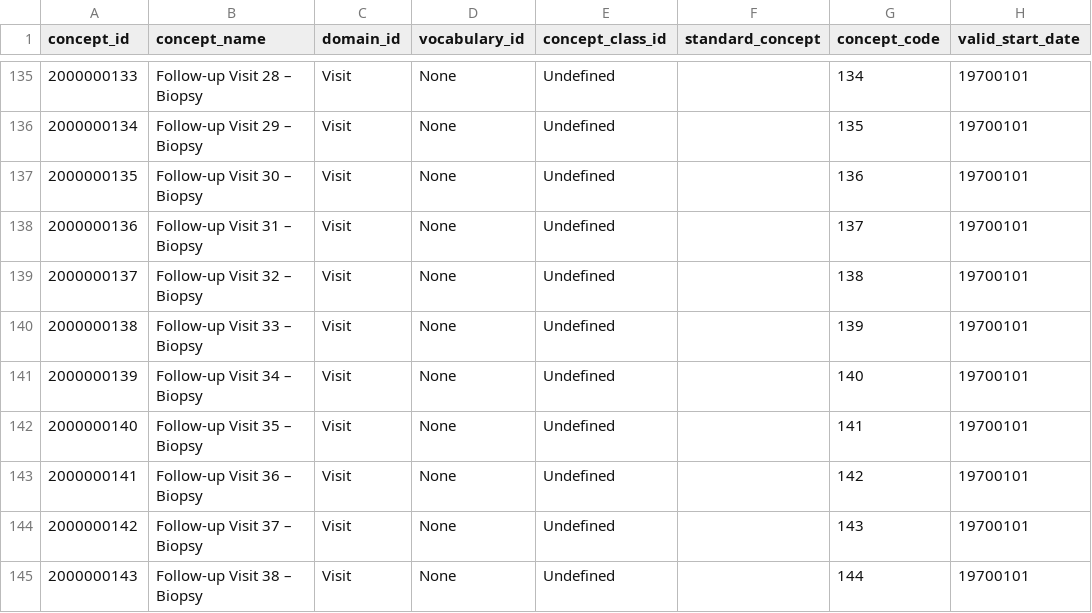
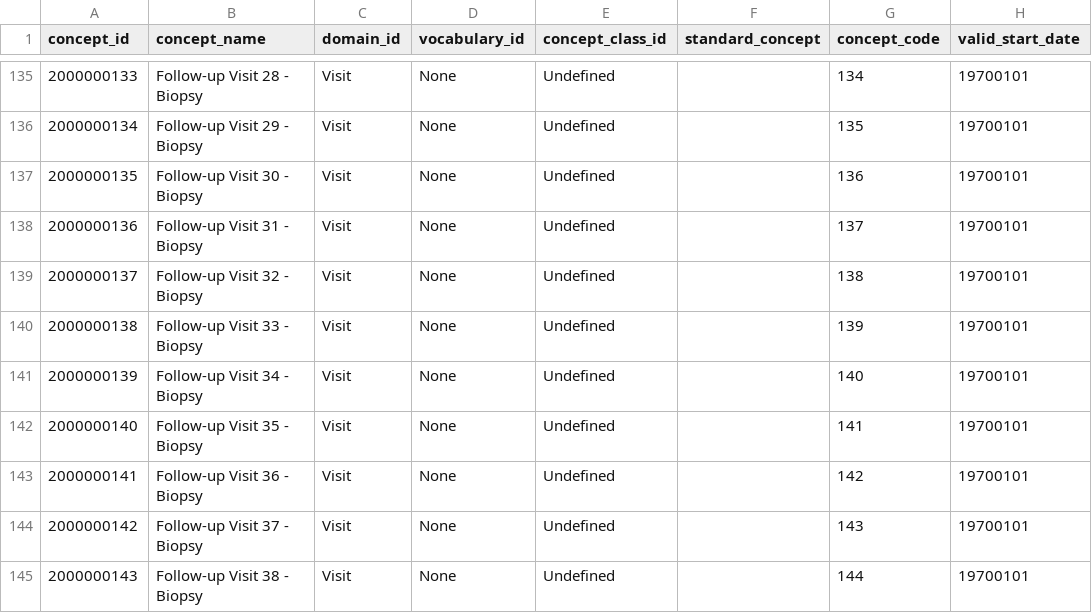
Before and after one commit to thehyve/ohdsi-etl-prias, a CSV file: resources/custom_vocabulary/2b_concepts.csv, drawn as a sheet; only a part is shown, gaps mark what is left out; the diff covers the shown part only; the diff names each change by its address in the sheet, - before the commit and + after, or states it on an @@ line.

```diff
--- a/resources/custom_vocabulary/2b_concepts.csv
+++ b/resources/custom_vocabulary/2b_concepts.csv
-B135 (concept_name): Follow-up Visit 28 – Biopsy
+B135 (concept_name): Follow-up Visit 28 - Biopsy
-B136 (concept_name): Follow-up Visit 29 – Biopsy
+B136 (concept_name): Follow-up Visit 29 - Biopsy
-B137 (concept_name): Follow-up Visit 30 – Biopsy
+B137 (concept_name): Follow-up Visit 30 - Biopsy
-B138 (concept_name): Follow-up Visit 31 – Biopsy
+B138 (concept_name): Follow-up Visit 31 - Biopsy
-B139 (concept_name): Follow-up Visit 32 – Biopsy
+B139 (concept_name): Follow-up Visit 32 - Biopsy
-B140 (concept_name): Follow-up Visit 33 – Biopsy
+B140 (concept_name): Follow-up Visit 33 - Biopsy
-B141 (concept_name): Follow-up Visit 34 – Biopsy
+B141 (concept_name): Follow-up Visit 34 - Biopsy
-B142 (concept_name): Follow-up Visit 35 – Biopsy
+B142 (concept_name): Follow-up Visit 35 - Biopsy
-B143 (concept_name): Follow-up Visit 36 – Biopsy
+B143 (concept_name): Follow-up Visit 36 - Biopsy
-B144 (concept_name): Follow-up Visit 37 – Biopsy
+B144 (concept_name): Follow-up Visit 37 - Biopsy
-B145 (concept_name): Follow-up Visit 38 – Biopsy
+B145 (concept_name): Follow-up Visit 38 - Biopsy
```
Also changed, not shown: 27 edited cells elsewhere in this file, resources/mapping_tables/variable_value_mapping.csv.
